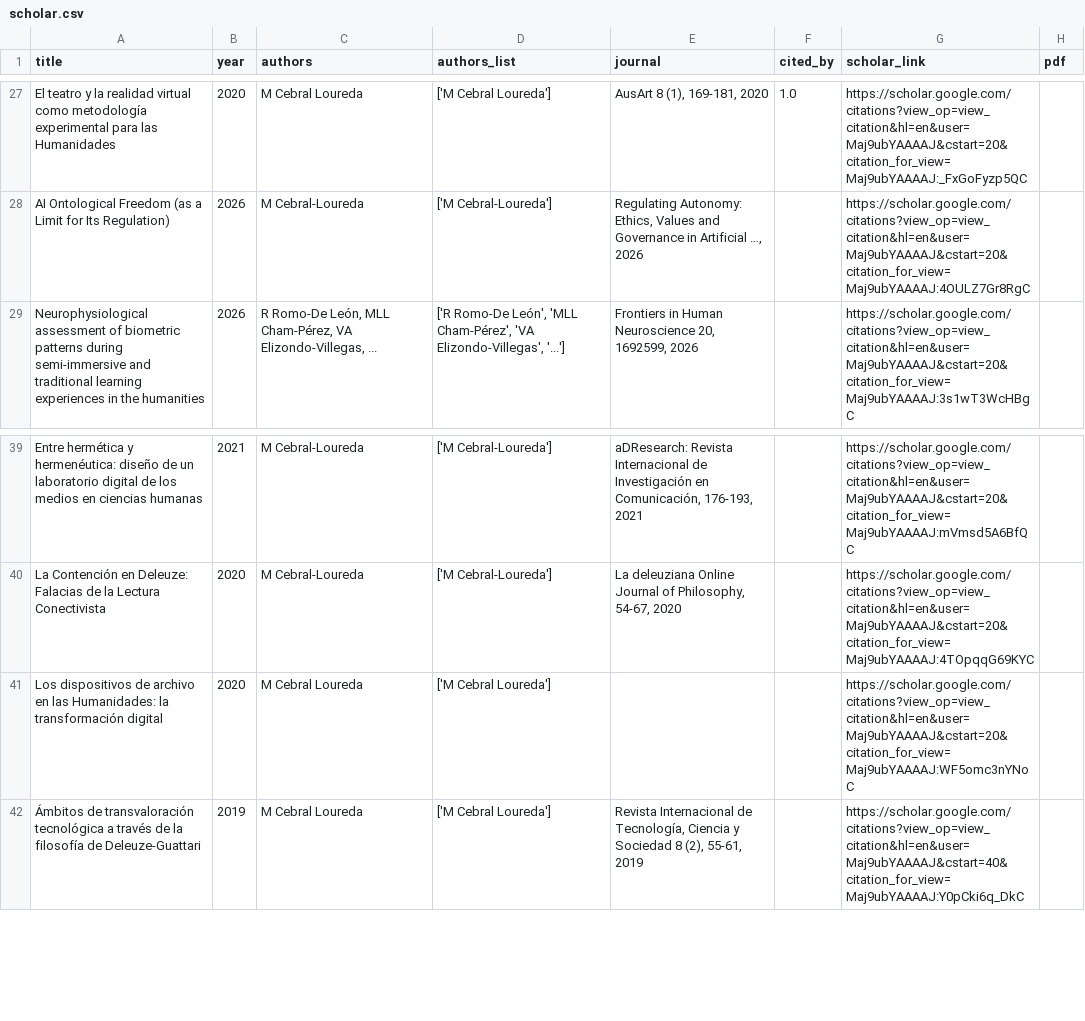
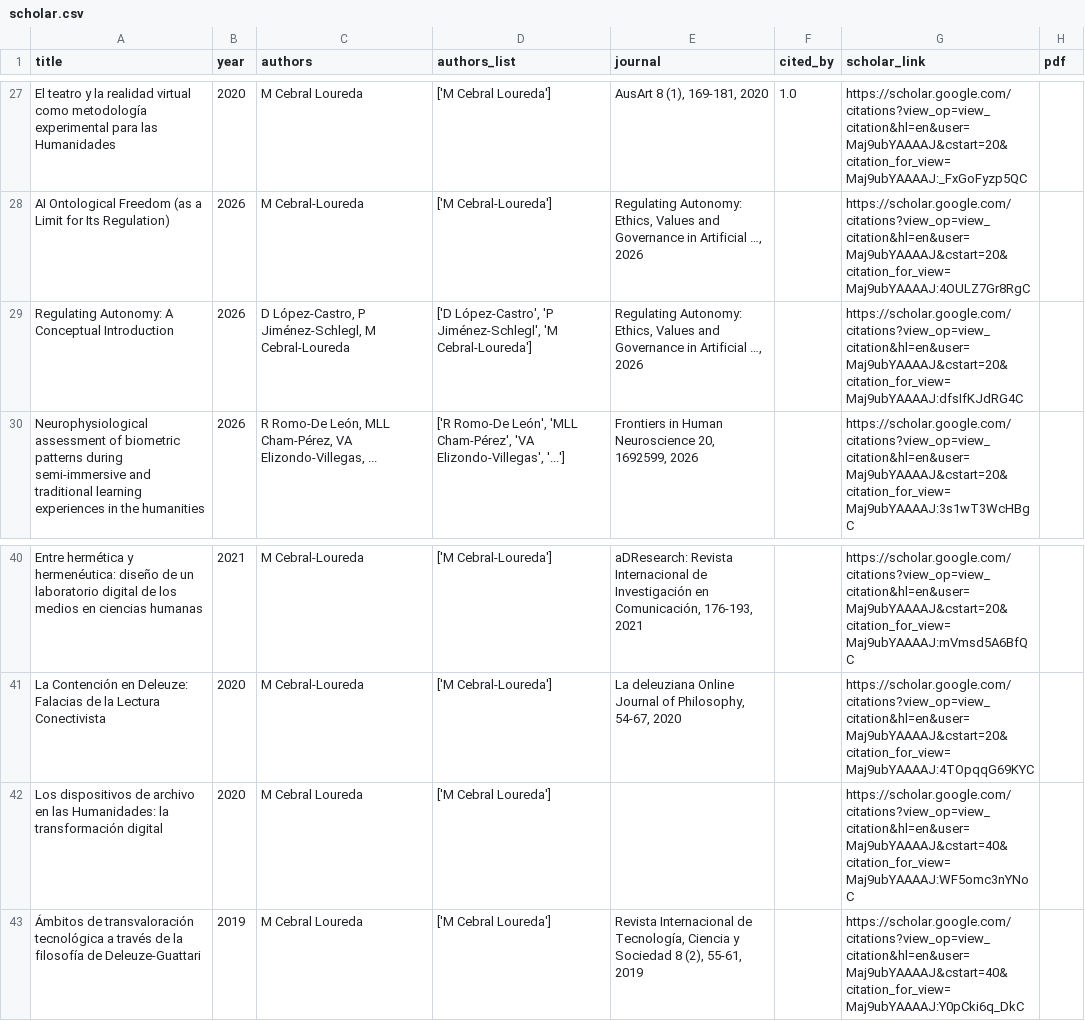
Before and after one commit to mancebral/personalWebsite, a CSV file: scholar.csv, drawn as a sheet; only a part is shown, gaps mark what is left out.

```diff
--- a/scholar.csv
+++ b/scholar.csv
@@ -28,2 +28,3 @@ El teatro y la realidad virtual como metodología experimental para las Humanida
 AI Ontological Freedom (as a Limit for Its Regulation),2026,M Cebral-Loureda,['M Cebral-Loureda'],"Regulating Autonomy: Ethics, Values and Governance in Artificial …, 2026",,https://scholar.google.com/citations?view_op=view_citation&hl=en&user=Maj9ubYAAAAJ&cstart=20&citation_for_view=Maj9ubYAAAAJ:4OULZ7Gr8RgC,
+Regulating Autonomy: A Conceptual Introduction,2026,"D López-Castro, P Jiménez-Schlegl, M Cebral-Loureda","['D López-Castro', 'P Jiménez-Schlegl', 'M Cebral-Loureda']","Regulating Autonomy: Ethics, Values and Governance in Artificial …, 2026",,https://scholar.google.com/citations?view_op=view_citation&hl=en&user=Maj9ubYAAAAJ&cstart=20&citation_for_view=Maj9ubYAAAAJ:dfsIfKJdRG4C,
 Neurophysiological assessment of biometric patterns during semi-immersive and traditional learning experiences in the humanities,2026,"R Romo-De León, MLL Cham-Pérez, VA Elizondo-Villegas, ...","['R Romo-De León', 'MLL Cham-Pérez', 'VA Elizondo-Villegas', '...']","Frontiers in Human Neuroscience 20, 1692599, 2026",,https://scholar.google.com/citations?view_op=view_citation&hl=en&user=Maj9ubYAAAAJ&cstart=20&citation_for_view=Maj9ubYAAAAJ:3s1wT3WcHBgC,
@@ -40,3 +41,3 @@ Entre hermética y hermenéutica: diseño de un laboratorio digital de los medio
 La Contención en Deleuze: Falacias de la Lectura Conectivista,2020,M Cebral-Loureda,['M Cebral-Loureda'],"La deleuziana Online Journal of Philosophy, 54-67, 2020",,https://scholar.google.com/citations?view_op=view_citation&hl=en&user=Maj9ubYAAAAJ&cstart=20&citation_for_view=Maj9ubYAAAAJ:4TOpqqG69KYC,
-Los dispositivos de archivo en las Humanidades: la transformación digital,2020,M Cebral Loureda,['M Cebral Loureda'],,,https://scholar.google.com/citations?view_op=view_citation&hl=en&user=Maj9ubYAAAAJ&cstart=20&citation_for_view=Maj9ubYAAAAJ:WF5omc3nYNoC,
+Los dispositivos de archivo en las Humanidades: la transformación digital,2020,M Cebral Loureda,['M Cebral Loureda'],,,https://scholar.google.com/citations?view_op=view_citation&hl=en&user=Maj9ubYAAAAJ&cstart=40&citation_for_view=Maj9ubYAAAAJ:WF5omc3nYNoC,
 Ámbitos de transvaloración tecnológica a través de la filosofía de Deleuze-Guattari,2019,M Cebral Loureda,['M Cebral Loureda'],"Revista Internacional de Tecnología, Ciencia y Sociedad 8 (2), 55-61, 2019",,https://scholar.google.com/citations?view_op=view_citation&hl=en&user=Maj9ubYAAAAJ&cstart=40&citation_for_view=Maj9ubYAAAAJ:Y0pCki6q_DkC,
```
Also changed, not shown: 2 other files.
